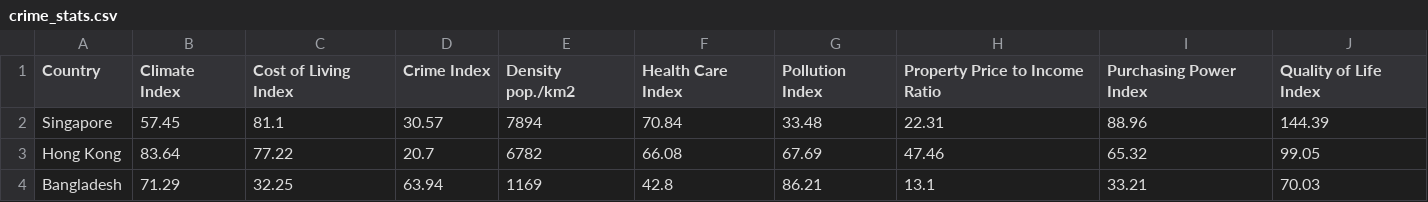
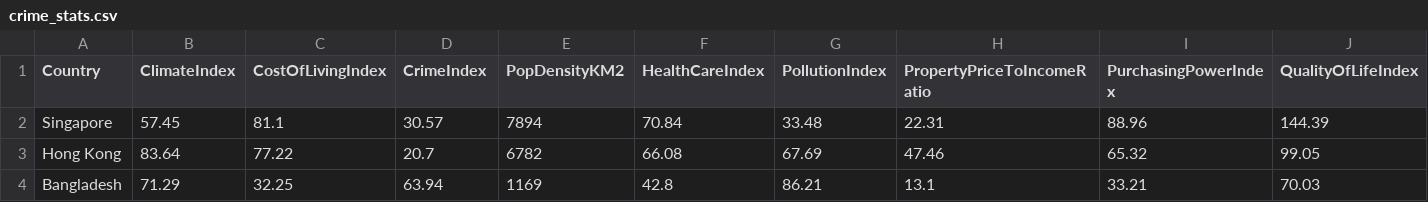
Before and after one commit to jileye1/FIT3179, a CSV file: data/crime_stats.csv, drawn as a sheet; only a part is shown; the diff covers the shown part only; the diff names each change by its address in the sheet, - before the commit and + after, or states it on an @@ line.

```diff
--- a/data/crime_stats.csv
+++ b/data/crime_stats.csv
-B1: Climate Index
+B1: ClimateIndex
-C1: Cost of Living Index
+C1: CostOfLivingIndex
-D1: Crime Index
+D1: CrimeIndex
-E1: Density pop./km2
+E1: PopDensityKM2
-F1: Health Care Index
+F1: HealthCareIndex
-G1: Pollution Index
+G1: PollutionIndex
-H1: Property Price to Income Ratio
+H1: PropertyPriceToIncomeRatio
-I1: Purchasing Power Index
+I1: PurchasingPowerIndex
-J1: Quality of Life Index
+J1: QualityOfLifeIndex
```
Also changed, not shown: 2 edited cells elsewhere in this file, 1 other file.
